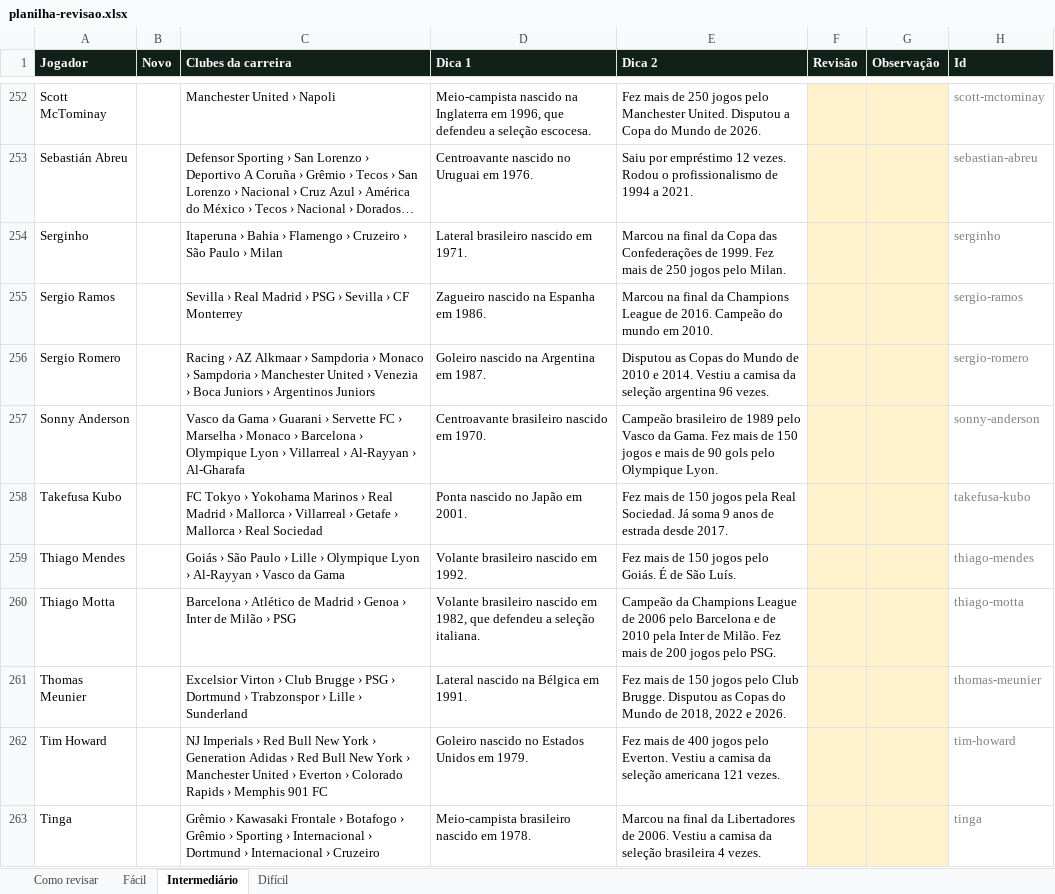
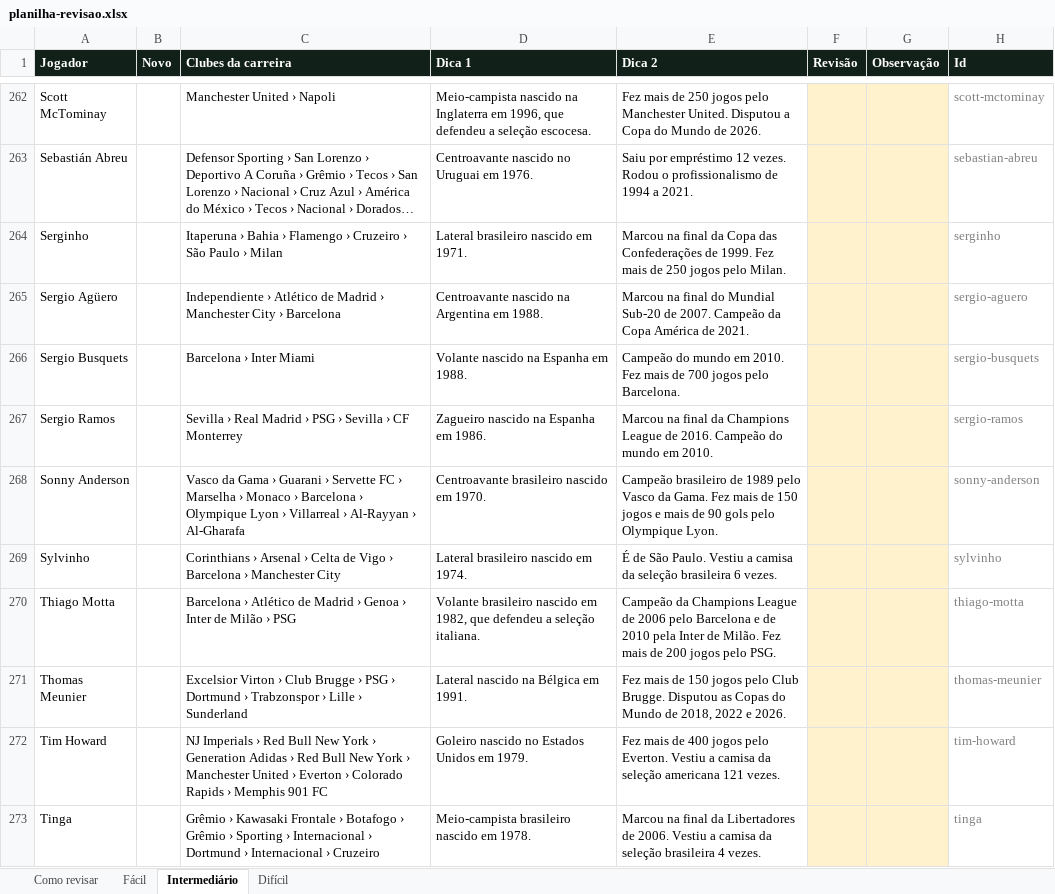
Before and after one commit to ogabrielfr/Adivinhe-o-jogador, an Excel workbook: relatorios/planilha-revisao.xlsx, sheet Intermediário, drawn as a sheet; only a part is shown, gaps mark what is left out; long unchanged cells end in …; values as stored, in another font and other column widths than the file's, no borders; removed rows and columns are numbered as before the commit, all else as after; the diff covers the shown part only; the diff names each change by its address in the sheet, - before the commit and + after, or states it on an @@ line.

```diff
--- a/relatorios/planilha-revisao.xlsx (sheet Intermediário)
+++ b/relatorios/planilha-revisao.xlsx (sheet Intermediário)
+row 265: Sergio Agüero |  | Independiente › Atlético de Madrid › Manchester City › Barcelona | Centroavante nascido na Argentina em 1988. | Marcou na final do Mundial Sub-20 de 2007. Campeão da Copa América de 2021. |  |  | sergio-aguero
+row 266: Sergio Busquets |  | Barcelona › Inter Miami | Volante nascido na Espanha em 1988. | Campeão do mundo em 2010. Fez mais de 700 jogos pelo Barcelona. |  |  | sergio-busquets
-row 256: Sergio Romero |  | Racing › AZ Alkmaar › Sampdoria › Monaco › Sampdoria › Manchester United › Venezia › Boca Juniors › Argentinos Juniors | Goleiro nascido na Argentina em 1987. | Disputou as Copas do Mundo de 2010 e 2014. Vestiu a camisa da seleção argentina 96 vezes. |  |  | sergio-romero
-row 258: Takefusa Kubo |  | FC Tokyo › Yokohama Marinos › Real Madrid › Mallorca › Villarreal › Getafe › Mallorca › Real Sociedad | Ponta nascido no Japão em 2001. | Fez mais de 150 jogos pela Real Sociedad. Já soma 9 anos de estrada desde 2017. |  |  | takefusa-kubo
-row 259: Thiago Mendes |  | Goiás › São Paulo › Lille › Olympique Lyon › Al-Rayyan › Vasco da Gama | Volante brasileiro nascido em 1992. | Fez mais de 150 jogos pelo Goiás. É de São Luís. |  |  | thiago-mendes
+row 269: Sylvinho |  | Corinthians › Arsenal › Celta de Vigo › Barcelona › Manchester City | Lateral brasileiro nascido em 1974. | É de São Paulo. Vestiu a camisa da seleção brasileira 6 vezes. |  |  | sylvinho
```
Also changed, not shown: 47 added rows, 37 removed rows and 14 edited cells elsewhere in this sheet, sheet Fácil, sheet Difícil, sheet Como revisar, 30 other files.
